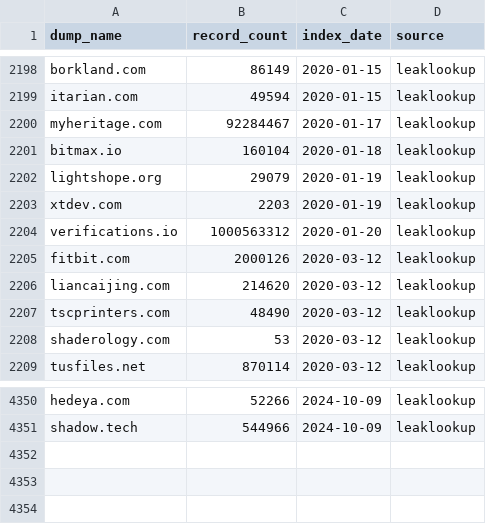
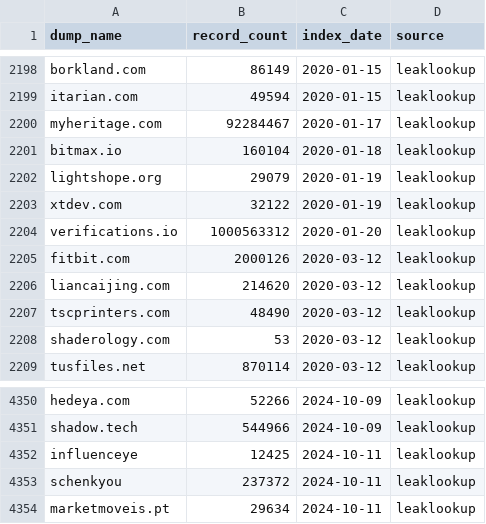
Before and after one commit to notdls/known-breaches, a CSV file: datasets/leaklookup.csv, drawn as a sheet; only a part is shown, gaps mark what is left out.

Commit message:
Dataset Update 10/12/24

```diff
--- a/datasets/leaklookup.csv
+++ b/datasets/leaklookup.csv
@@ -2202,3 +2202,3 @@ bitmax.io,160104,2020-01-18,leaklookup
 lightshope.org,29079,2020-01-19,leaklookup
-xtdev.com,2203,2020-01-19,leaklookup
+xtdev.com,32122,2020-01-19,leaklookup
 verifications.io,1000563312,2020-01-20,leaklookup
@@ -4351 +4351,4 @@ hedeya.com,52266,2024-10-09,leaklookup
 shadow.tech,544966,2024-10-09,leaklookup
+influenceye,12425,2024-10-11,leaklookup
+schenkyou,237372,2024-10-11,leaklookup
+marketmoveis.pt,29634,2024-10-11,leaklookup
```
Also changed, not shown: 2 other files.
